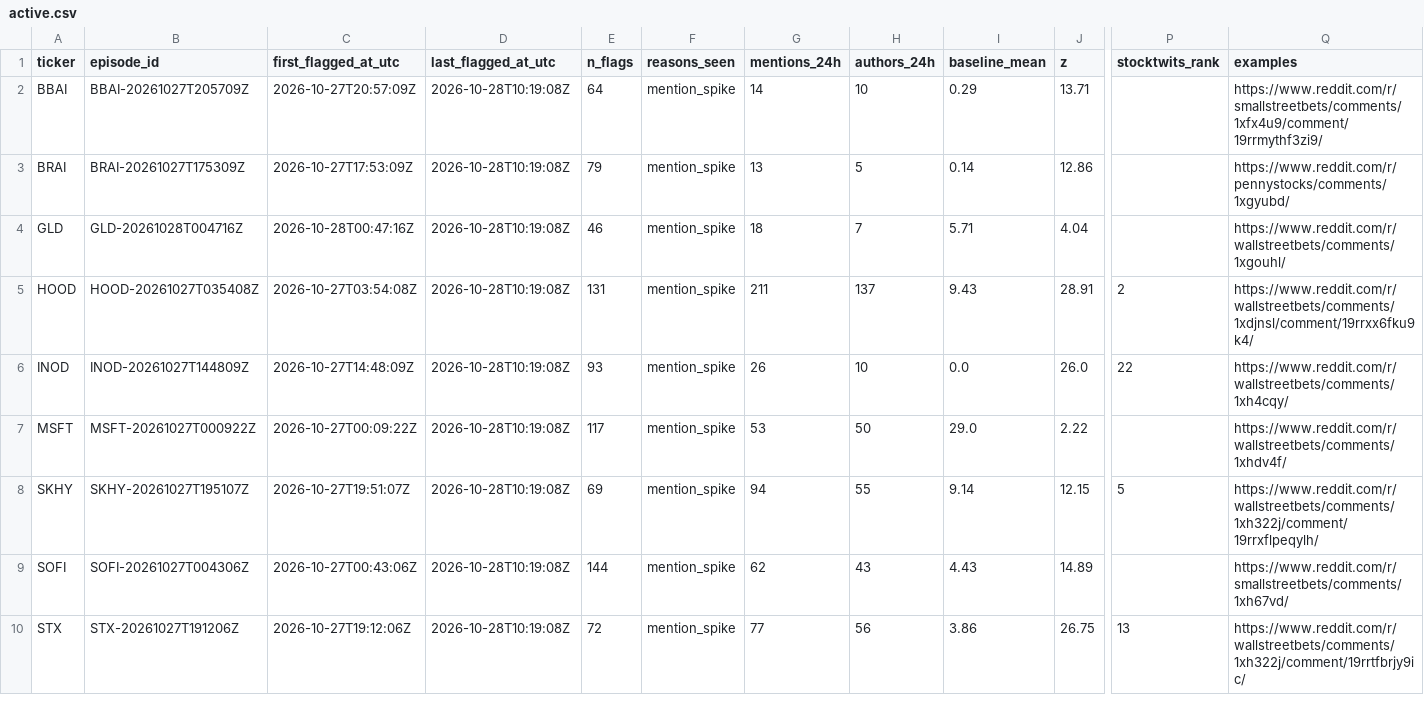
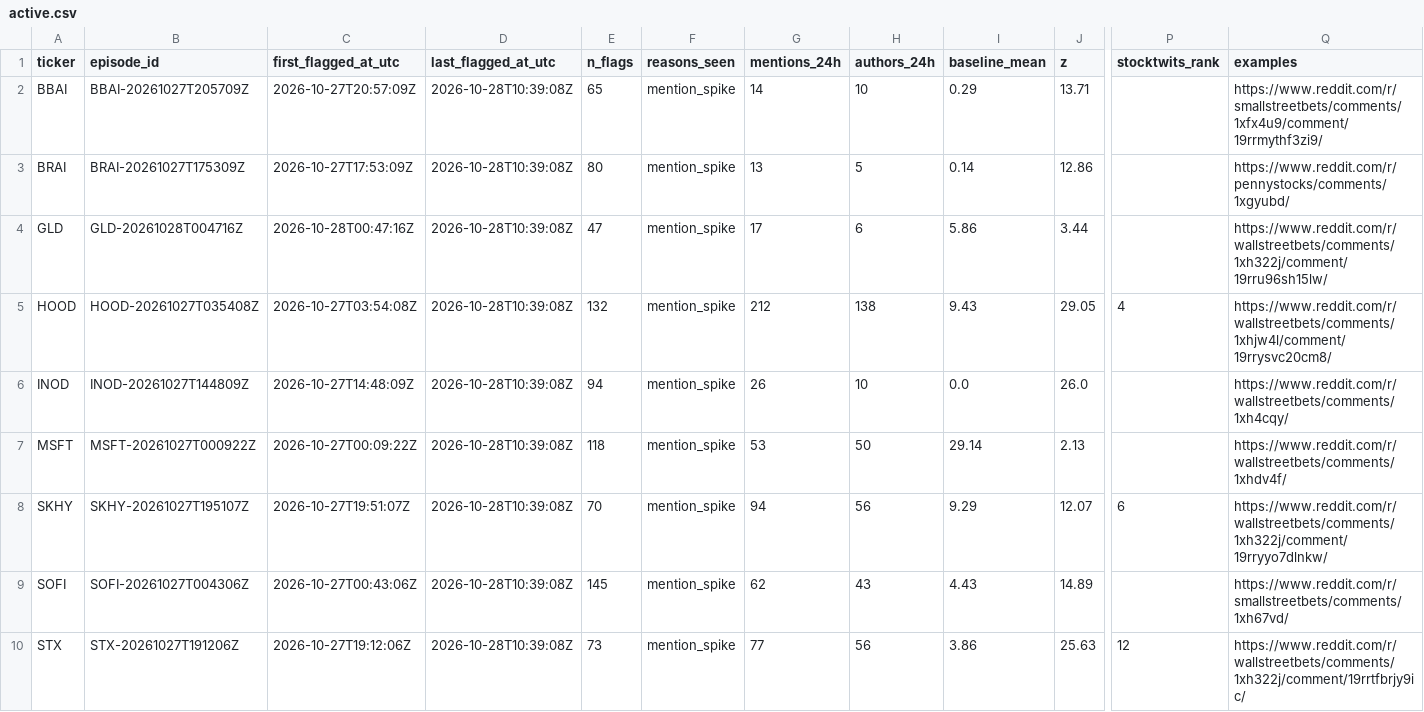
Before and after one commit to ShouvikRaj/pump-dump-detector, a CSV file: candidates/active.csv, drawn as a sheet; only a part is shown, gaps mark what is left out; the diff covers the shown part only; the diff names each change by its address in the sheet, - before the commit and + after, or states it on an @@ line.

```diff
--- a/candidates/active.csv
+++ b/candidates/active.csv
-D2:D10 (last_flagged_at_utc): 2026-10-28T10:19:08Z
+D2:D10 (last_flagged_at_utc): 2026-10-28T10:39:08Z
-E2 (n_flags): 64
+E2 (n_flags): 65
-E3 (n_flags): 79
+E3 (n_flags): 80
-E4 (n_flags): 46
+E4 (n_flags): 47
-G4 (mentions_24h): 18
+G4 (mentions_24h): 17
-H4 (authors_24h): 7
+H4 (authors_24h): 6
-I4 (baseline_mean): 5.71
+I4 (baseline_mean): 5.86
-J4 (z): 4.04
+J4 (z): 3.44
-Q4 (examples): https://www.reddit.com/r/wallstreetbets/comments/1xgouhl/
+Q4 (examples): https://www.reddit.com/r/wallstreetbets/comments/1xh322j/comment/19rru96sh15lw/
-E5 (n_flags): 131
+E5 (n_flags): 132
-G5 (mentions_24h): 211
+G5 (mentions_24h): 212
-H5 (authors_24h): 137
+H5 (authors_24h): 138
-J5 (z): 28.91
+J5 (z): 29.05
-P5 (stocktwits_rank): 2
+P5 (stocktwits_rank): 4
-Q5 (examples): https://www.reddit.com/r/wallstreetbets/comments/1xdjnsl/comment/19rrxx6fku9k4/
+Q5 (examples): https://www.reddit.com/r/wallstreetbets/comments/1xhjw4l/comment/19rrysvc20cm8/
-E6 (n_flags): 93
+E6 (n_flags): 94
-P6 (stocktwits_rank): 22
+P6 (stocktwits_rank): (empty)
-E7 (n_flags): 117
+E7 (n_flags): 118
-I7 (baseline_mean): 29.0
+I7 (baseline_mean): 29.14
-J7 (z): 2.22
+J7 (z): 2.13
-E8 (n_flags): 69
+E8 (n_flags): 70
-H8 (authors_24h): 55
+H8 (authors_24h): 56
-I8 (baseline_mean): 9.14
+I8 (baseline_mean): 9.29
-J8 (z): 12.15
+J8 (z): 12.07
-P8 (stocktwits_rank): 5
+P8 (stocktwits_rank): 6
-Q8 (examples): https://www.reddit.com/r/wallstreetbets/comments/1xh322j/comment/19rrxflpeqylh/
+Q8 (examples): https://www.reddit.com/r/wallstreetbets/comments/1xh322j/comment/19rryyo7dlnkw/
-E9 (n_flags): 144
+E9 (n_flags): 145
-E10 (n_flags): 72
+E10 (n_flags): 73
-J10 (z): 26.75
+J10 (z): 25.63
-P10 (stocktwits_rank): 13
+P10 (stocktwits_rank): 12
```
Also changed, not shown: 17 edited cells elsewhere in this file, 5 other files.
